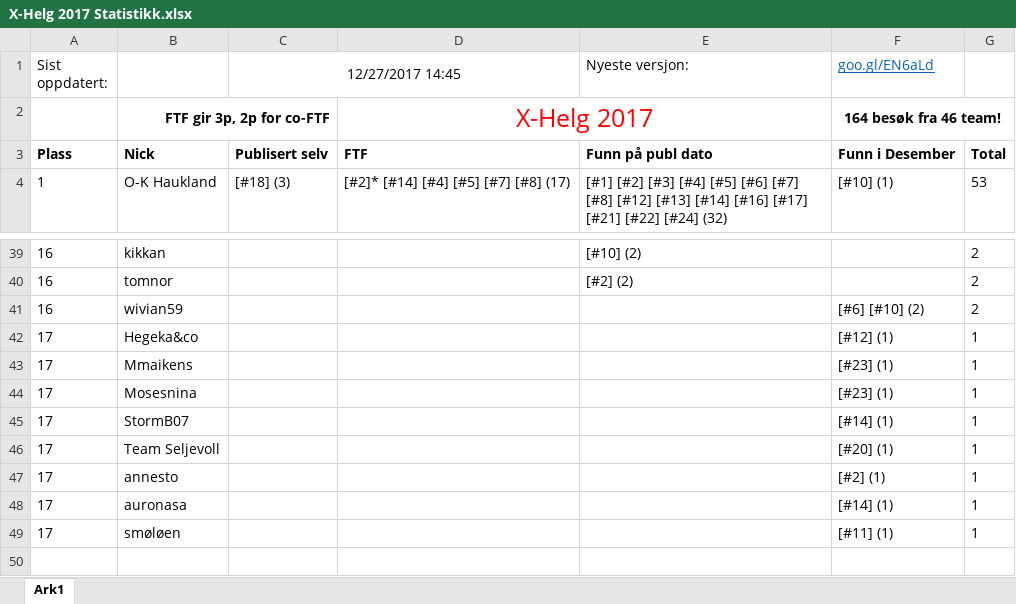
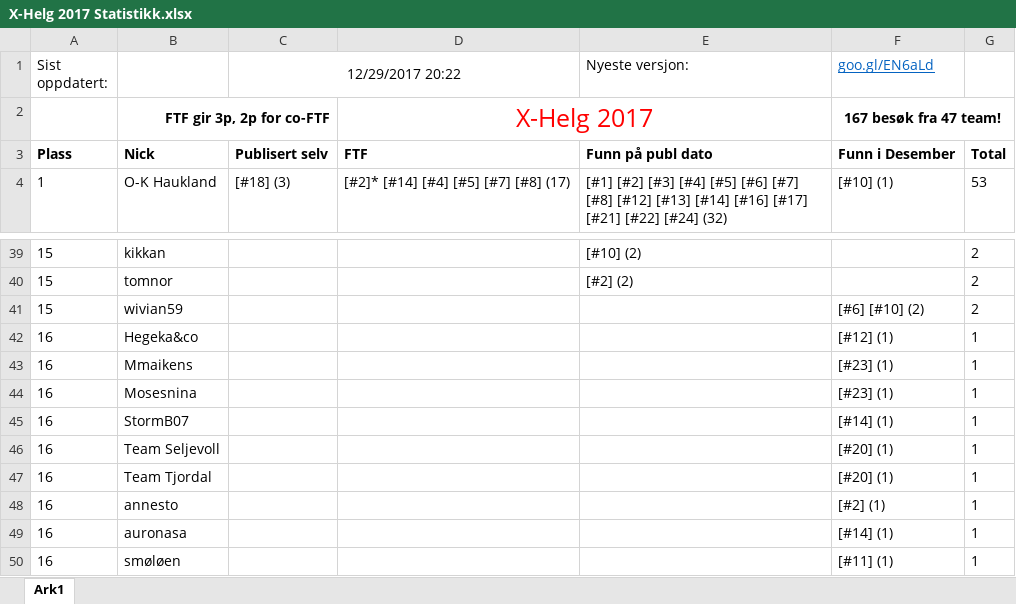
Before and after one commit to tplive/xhelg-stats, an Excel workbook: X-Helg 2017 Statistikk.xlsx, sheet Ark1, drawn as a sheet; only a part is shown, gaps mark what is left out; values as stored, in another font and other column widths than the file's, no borders; addresses are those after the commit; the diff covers the shown part only; the diff names each change by its address in the sheet, - before the commit and + after, or states it on an @@ line.

```diff
--- a/X-Helg 2017 Statistikk.xlsx (sheet Ark1)
+++ b/X-Helg 2017 Statistikk.xlsx (sheet Ark1)
-C1: 12/27/2017 14:45
+C1: 12/29/2017 20:22
-F2 (goo.gl/EN6aLd): 164 besøk fra 46 team!
+F2 (goo.gl/EN6aLd): 167 besøk fra 47 team!
-A39:A41 (Sist oppdatert:): 16
+A39:A41 (Sist oppdatert:): 15
-A42:A46 (Sist oppdatert:): 17
+A42:A46 (Sist oppdatert:): 16
+row 47: 16 | Team Tjordal |  |  |  | [#20] (1) | 1
-A48:A50 (Sist oppdatert:): 17
+A48:A50 (Sist oppdatert:): 16
```
Also changed, not shown: 1 added row, 1 removed row and 26 edited cells elsewhere in this sheet, 4 other files.
